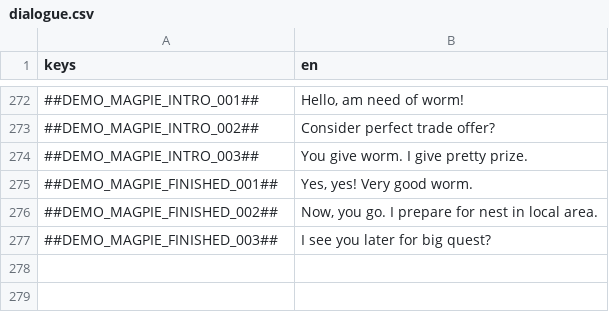
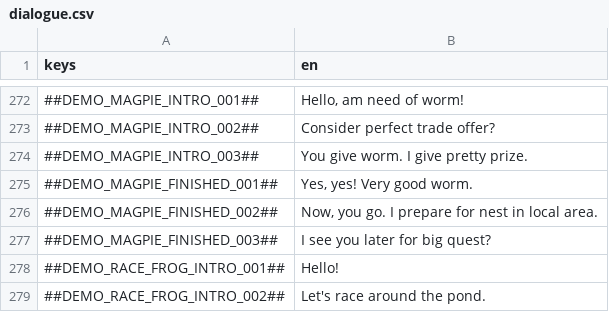
Before and after one commit to flawlesshappiness/FroggyFocus, a CSV file: froggyfocus/Dialogue/dialogue.csv, drawn as a sheet; only a part is shown, gaps mark what is left out.

Commit message:
Added simple race minigame

```diff
--- a/froggyfocus/Dialogue/dialogue.csv
+++ b/froggyfocus/Dialogue/dialogue.csv
@@ -277 +277,3 @@ keys;en
 ##DEMO_MAGPIE_FINISHED_003##;I see you later for big quest?
+##DEMO_RACE_FROG_INTRO_001##;Hello!
+##DEMO_RACE_FROG_INTRO_002##;Let's race around the pond.
```
Also changed, not shown: 31 other files.
